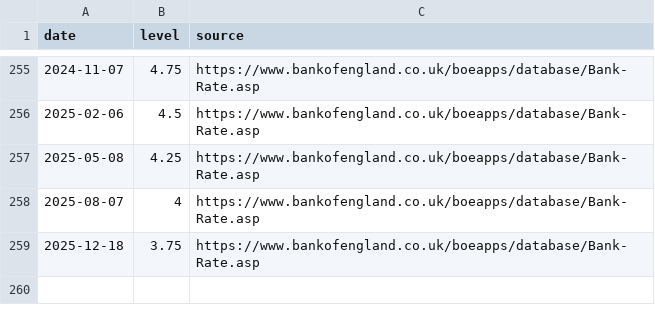
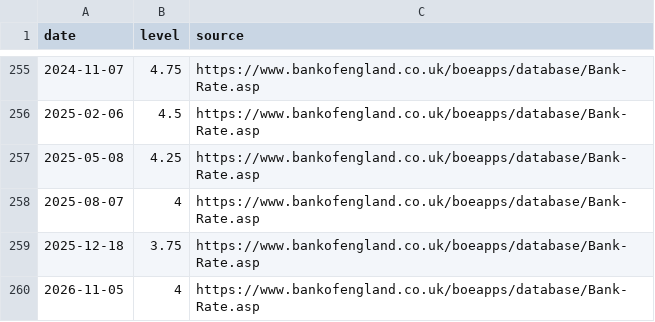
Before and after one commit to Mandamundi/central-bank-voter-index, a CSV file: boe/data/policy_rates.csv, drawn as a sheet; only a part is shown, gaps mark what is left out; the diff names each change by its address in the sheet, - before the commit and + after, or states it on an @@ line.

```diff
--- a/boe/data/policy_rates.csv
+++ b/boe/data/policy_rates.csv
+row 260: 2026-11-05 | 4 | https://www.bankofengland.co.uk/boeapps/database/Bank-Rate.asp
```
Also changed, not shown: boe/output/boe_coverage.csv, boe/output/boe_speech_disagreement.csv, 11 other files.
